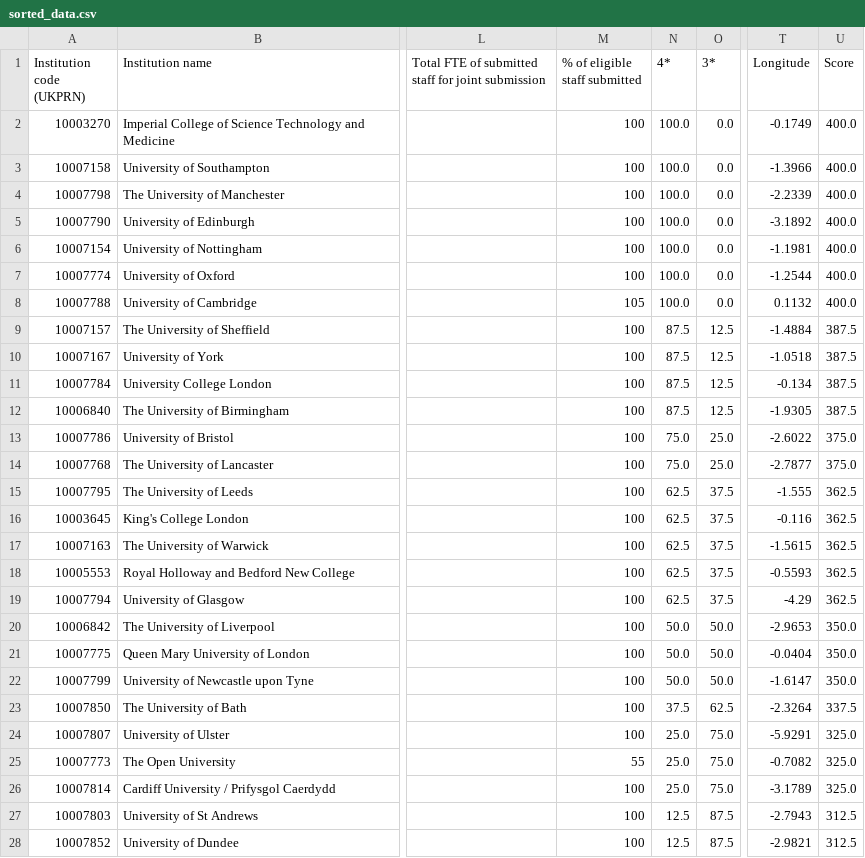
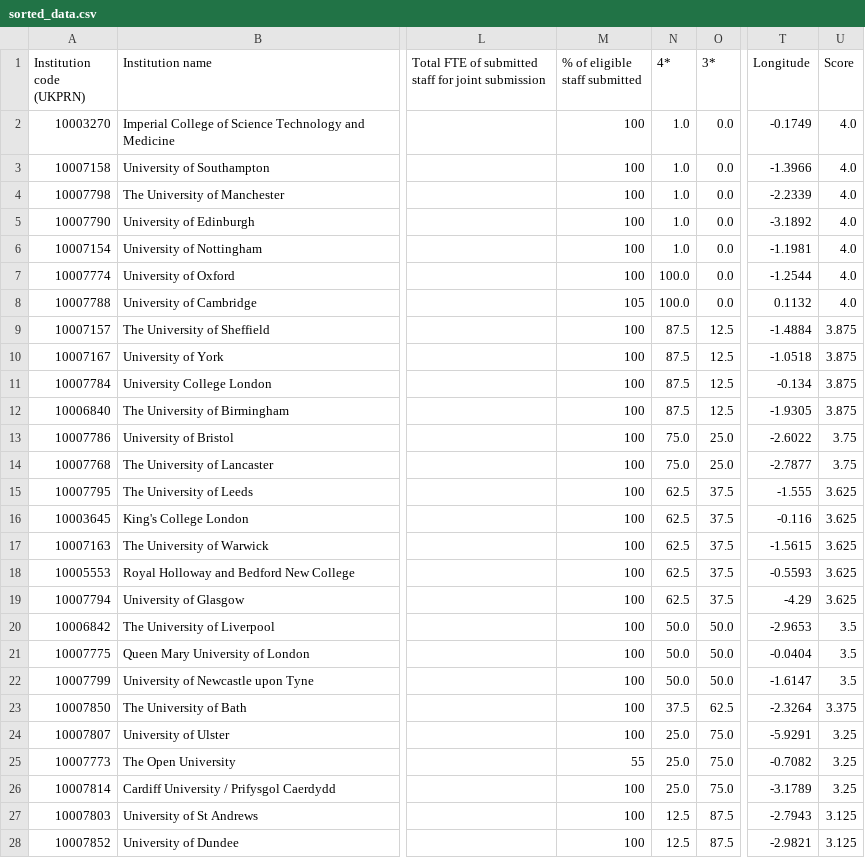
Before and after one commit to Matt-Chee123/3rdYearProj, a CSV file: server/data/sorted_data.csv, drawn as a sheet; only a part is shown, gaps mark what is left out; the diff covers the shown part only; the diff names each change by its address in the sheet, - before the commit and + after, or states it on an @@ line.

Commit message:
Top and bottom 3 component working and data fixed

```diff
--- a/server/data/sorted_data.csv
+++ b/server/data/sorted_data.csv
-N2:N6 (4*): 100.0
+N2:N6 (4*): 1.0
-U2:U8 (Score): 400.0
+U2:U8 (Score): 4.0
-U9:U12 (Score): 387.5
+U9:U12 (Score): 3.875
-U13:U14 (Score): 375.0
+U13:U14 (Score): 3.75
-U15:U19 (Score): 362.5
+U15:U19 (Score): 3.625
-U20:U22 (Score): 350.0
+U20:U22 (Score): 3.5
-U23 (Score): 337.5
+U23 (Score): 3.375
-U24:U26 (Score): 325.0
+U24:U26 (Score): 3.25
-U27:U28 (Score): 312.5
+U27:U28 (Score): 3.125
```
Also changed, not shown: 63 edited cells elsewhere in this file, 5 other files.
